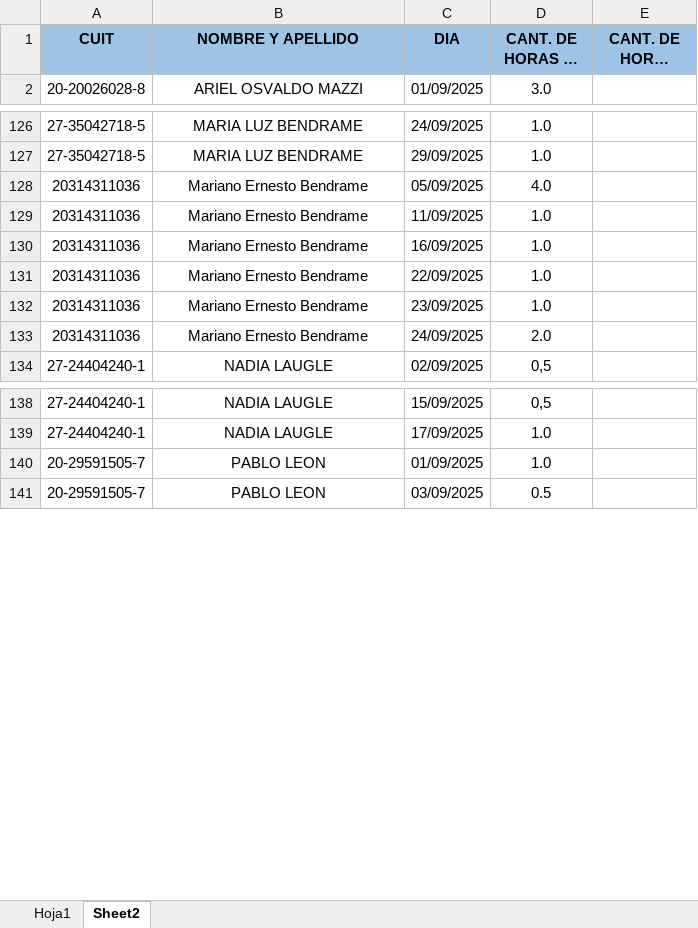
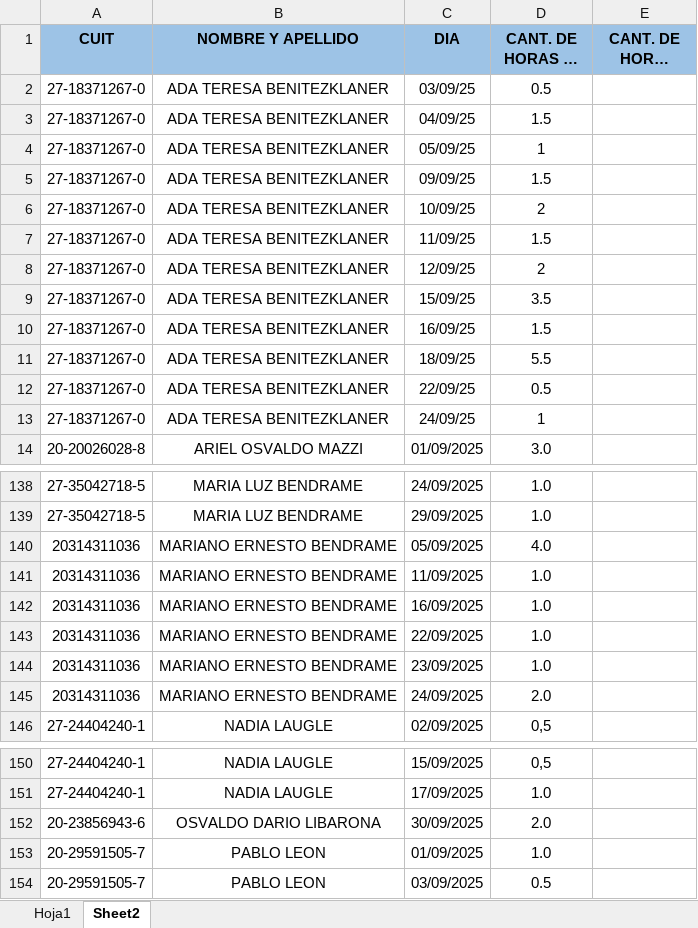
Before and after one commit to hidr4lisk/conceptos, an Excel workbook: trabajo/HORAS EXTRA/SEPTIEMBRE/PLANILLA HORAS EXTRA - GEPYC - SEPTIEMBRE - 2025.xlsx, sheet Sheet2, drawn as a sheet; only a part is shown, gaps mark what is left out; long unchanged cells end in …; values as stored, in another font and other column widths than the file's, no borders; charts and pictures not drawn; addresses are those after the commit; the diff covers the shown part only; the diff names each change by its address in the sheet, - before the commit and + after, or states it on an @@ line.

```diff
--- a/trabajo/HORAS EXTRA/SEPTIEMBRE/PLANILLA HORAS EXTRA - GEPYC - SEPTIEMBRE - 2025.xlsx (sheet Sheet2)
+++ b/trabajo/HORAS EXTRA/SEPTIEMBRE/PLANILLA HORAS EXTRA - GEPYC - SEPTIEMBRE - 2025.xlsx (sheet Sheet2)
+row 2: 27-18371267-0 | ADA TERESA BENITEZKLANER | 03/09/25 | 0.5
+row 3: 27-18371267-0 | ADA TERESA BENITEZKLANER | 04/09/25 | 1.5
+row 4: 27-18371267-0 | ADA TERESA BENITEZKLANER | 05/09/25 | 1
+row 5: 27-18371267-0 | ADA TERESA BENITEZKLANER | 09/09/25 | 1.5
+row 6: 27-18371267-0 | ADA TERESA BENITEZKLANER | 10/09/25 | 2
+row 7: 27-18371267-0 | ADA TERESA BENITEZKLANER | 11/09/25 | 1.5
+row 8: 27-18371267-0 | ADA TERESA BENITEZKLANER | 12/09/25 | 2
+row 9: 27-18371267-0 | ADA TERESA BENITEZKLANER | 15/09/25 | 3.5
+row 10: 27-18371267-0 | ADA TERESA BENITEZKLANER | 16/09/25 | 1.5
+row 11: 27-18371267-0 | ADA TERESA BENITEZKLANER | 18/09/25 | 5.5
+row 12: 27-18371267-0 | ADA TERESA BENITEZKLANER | 22/09/25 | 0.5
+row 13: 27-18371267-0 | ADA TERESA BENITEZKLANER | 24/09/25 | 1
-B140:B145 (NOMBRE Y APELLIDO): Mariano Ernesto Bendrame
+B140:B145 (NOMBRE Y APELLIDO): MARIANO ERNESTO BENDRAME
+row 152: 20-23856943-6 | OSVALDO DARIO LIBARONA | 30/09/2025 | 2.0
```
Also changed, not shown: 5 removed rows elsewhere in this sheet, 2 other files.
